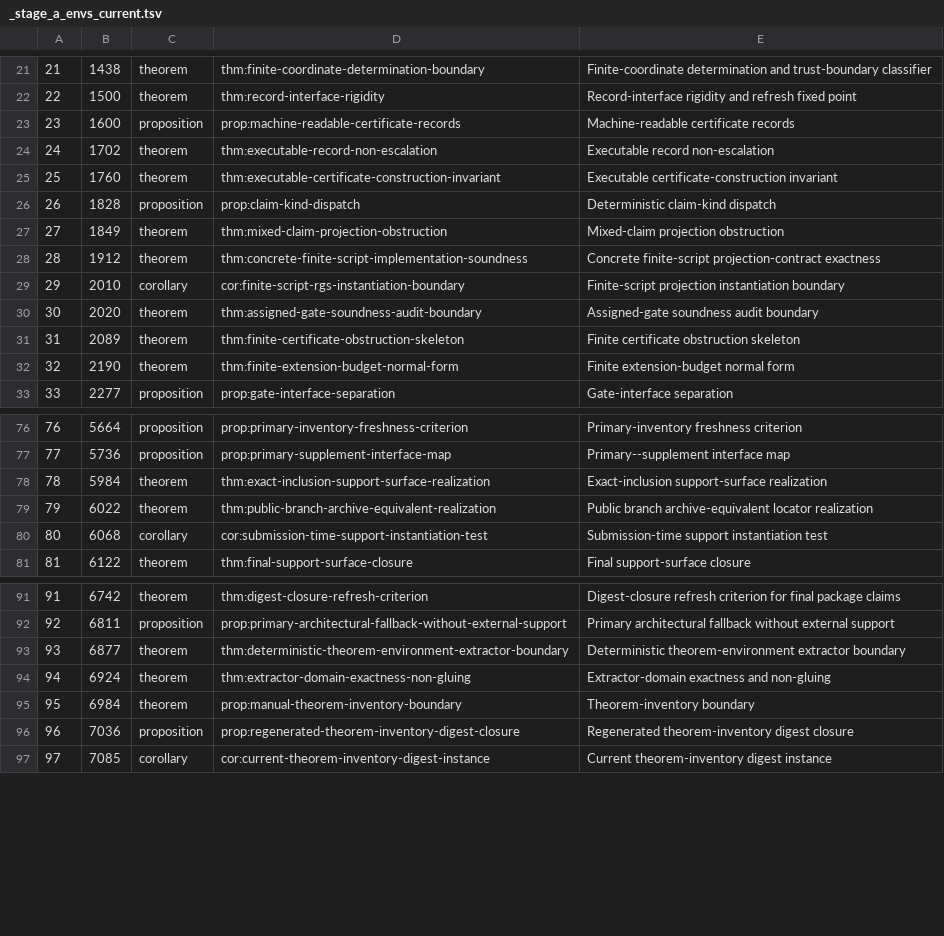
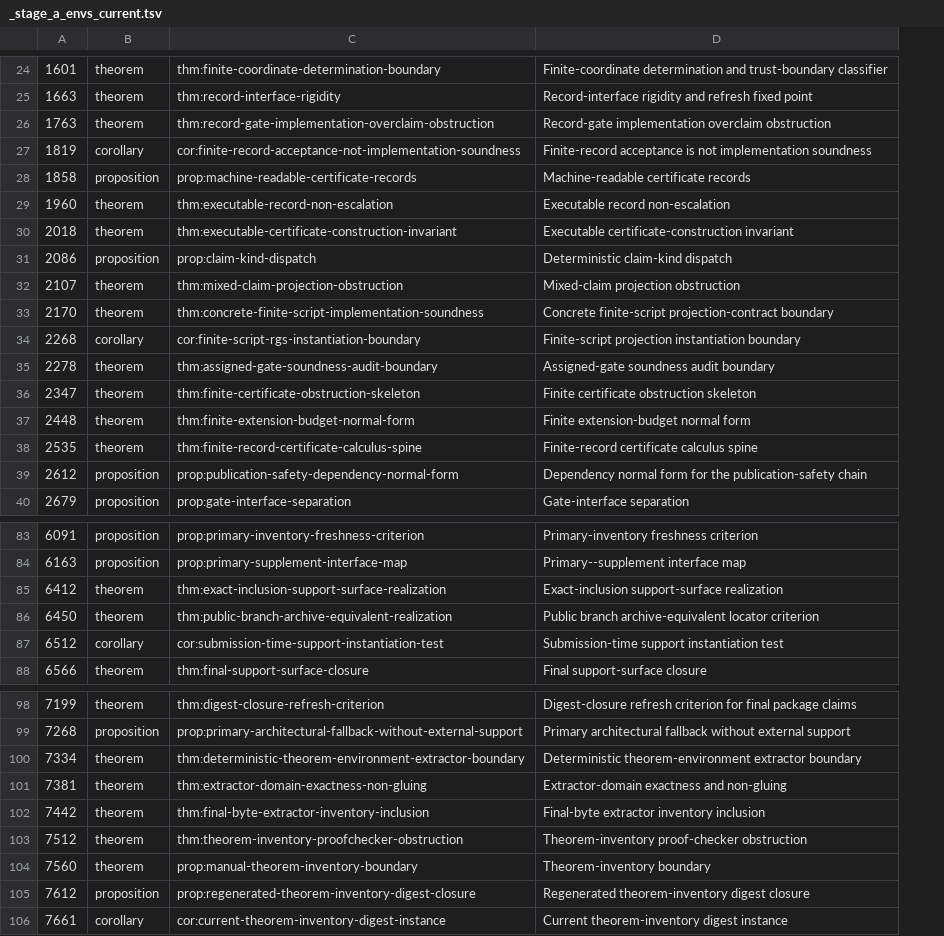
Before and after one commit to the-omega-institute/automath, a TSV file: papers/publication/2026_auditable_theory_to_paper_pipeline/_stage_a_envs_current.tsv, drawn as a sheet; only a part is shown, gaps mark what is left out; removed rows and columns are numbered as before the commit, all else as after; the diff covers the shown part only; the diff names each change by its address in the sheet, - before the commit and + after, or states it on an @@ line.

```diff
--- a/papers/publication/2026_auditable_theory_to_paper_pipeline/_stage_a_envs_current.tsv
+++ b/papers/publication/2026_auditable_theory_to_paper_pipeline/_stage_a_envs_current.tsv
-column A, rows 21-33: 21 | 22 | 23 | 24 | 25 | 26 | 27 | 28 | 29 | 30 | 31 | 32 | 33; rows 76-81: 76 | 77 | 78 | 79 | 80 | 81; rows 91-97: 91 | 92 | 93 | 94 | 95 | 96 | 97
-column B, rows 21-33: 1438 | 1500 | 1600 | 1702 | 1760 | 1828 | 1849 | 1912 | 2010 | 2020 | 2089 | 2190 | 2277; rows 76-81: 5664 | 5736 | 5984 | 6022 | 6068 | 6122; rows 91-97: 6742 | 6811 | 6877 | 6924 | 6984 | 7036 | 7085
+column A, rows 24-25: 1601 | 1663; rows 28-37: 1858 | 1960 | 2018 | 2086 | 2107 | 2170 | 2268 | 2278 | 2347 | 2448; row 40: 2679; rows 83-88: 6091 | 6163 | 6412 | 6450 | 6512 | 6566; rows 98-101: 7199 | 7268 | 7334 | 7381; rows 104-106: 7560 | 7612 | 7661
+row 26: 1763 | theorem | thm:record-gate-implementation-overclaim-obstruction | Record-gate implementation overclaim obstruction
+row 27: 1819 | corollary | cor:finite-record-acceptance-not-implementation-soundness | Finite-record acceptance is not implementation soundness
-D33: …finite-script projection-contract exactness
+D33: …finite-script projection-contract boundary
+row 38: 2535 | theorem | thm:finite-record-certificate-calculus-spine | Finite-record certificate calculus spine
+row 39: 2612 | proposition | prop:publication-safety-dependency-normal-form | Dependency normal form for the publication-safety chain
-D86: …archive-equivalent locator realization
+D86: …archive-equivalent locator criterion
+row 102: 7442 | theorem | thm:final-byte-extractor-inventory-inclusion | Final-byte extractor inventory inclusion
+row 103: 7512 | theorem | thm:theorem-inventory-proofchecker-obstruction | Theorem-inventory proof-checker obstruction
```
Also changed, not shown: 10 added rows and 1 removed row elsewhere in this file.
